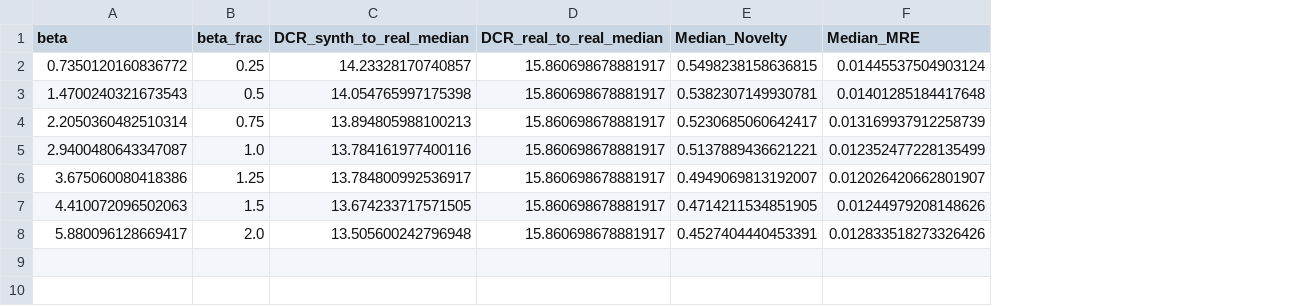
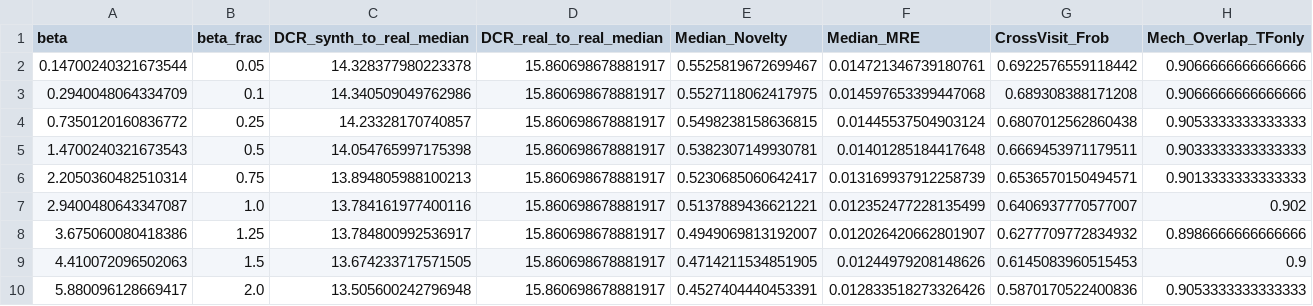
Before and after one commit to varnerlab/SA-generation-legacy-dataset-paper, a CSV file: code/data/beta_privacy_sweep.csv, drawn as a sheet; addresses are those after the commit; the diff names each change by its address in the sheet, - before the commit and + after, or states it on an @@ line.

Commit message:
revision(sampling): extend β-privacy sweep (lower β + cross-visit + mechanistic) + figure cliff

```diff
--- a/code/data/beta_privacy_sweep.csv
+++ b/code/data/beta_privacy_sweep.csv
+column G (CrossVisit_Frob), rows 4-10: 0.6807012562860438 | 0.6669453971179511 | 0.6536570150494571 | 0.6406937770577007 | 0.6277709772834932 | 0.6145083960515453 | 0.5870170522400836
+column H (Mech_Overlap_TFonly), rows 4-10: 0.9053333333333333 | 0.9033333333333333 | 0.9013333333333333 | 0.902 | 0.8986666666666666 | 0.9 | 0.9053333333333333
+row 2: 0.14700240321673544 | 0.05 | 14.328377980223378 | 15.860698678881917 | 0.5525819672699467 | 0.014721346739180761 | 0.6922576559118442 | 0.9066666666666666
+row 3: 0.2940048064334709 | 0.1 | 14.340509049762986 | 15.860698678881917 | 0.5527118062417975 | 0.014597653399447068 | 0.689308388171208 | 0.9066666666666666
```
Also changed, not shown: 6 other files.
